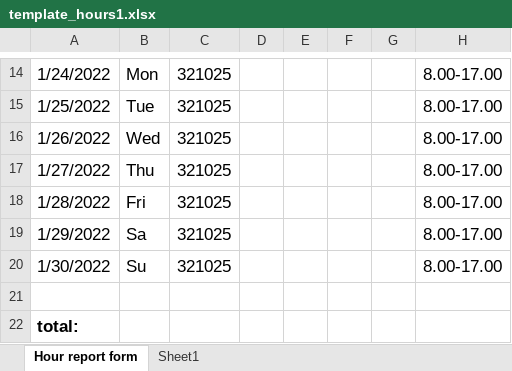
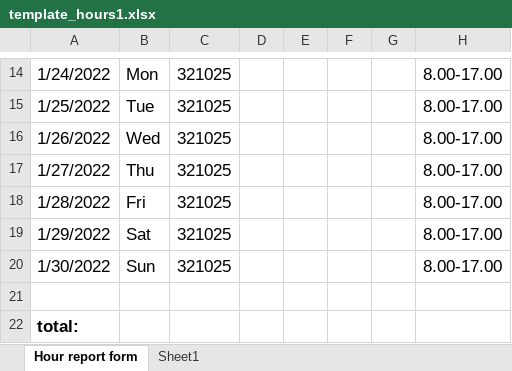
Before and after one commit to Madjita/nts_platform_server, an Excel workbook: nts_platform_server/template_hours1.xlsx, sheet Hour report form, drawn as a sheet; only a part is shown, gaps mark what is left out; values as stored, in another font and other column widths than the file's, no borders; charts and pictures not drawn; the diff names each change by its address in the sheet, - before the commit and + after, or states it on an @@ line.

```diff
--- a/nts_platform_server/template_hours1.xlsx (sheet Hour report form)
+++ b/nts_platform_server/template_hours1.xlsx (sheet Hour report form)
-B19: Sa
+B19: Sat
-B20: Su
+B20: Sun
```
Also changed, not shown: 26 other files.
